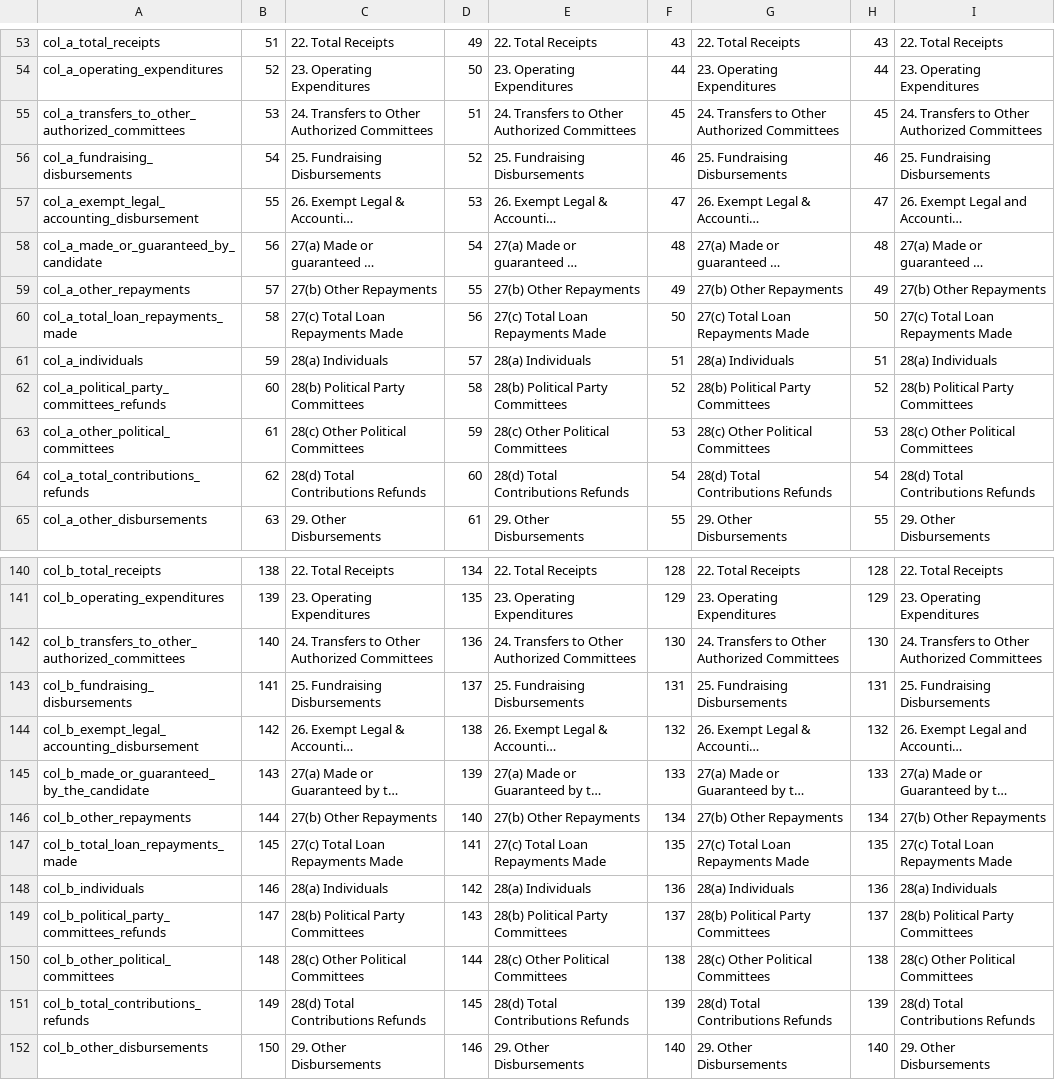
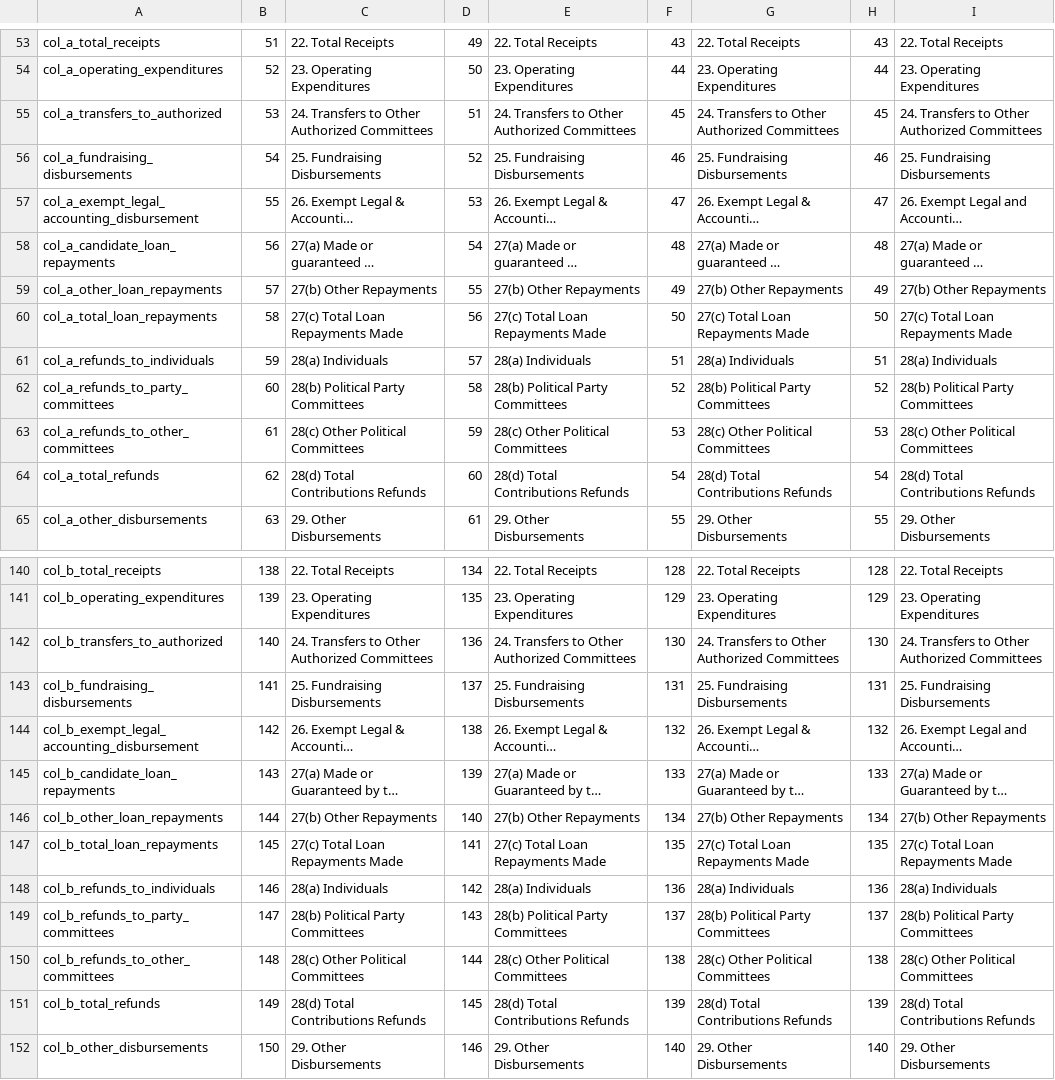
Before and after one commit to dwillis/fech-sources, a CSV file: F3P.csv, drawn as a sheet; only a part is shown, gaps mark what is left out; long unchanged cells end in …; the diff covers the shown part only; the diff names each change by its address in the sheet, - before the commit and + after, or states it on an @@ line.

```diff
--- a/F3P.csv
+++ b/F3P.csv
-A55: col_a_transfers_to_other_authorized_committees
+A55: col_a_transfers_to_authorized
-A58: col_a_made_or_guaranteed_by_candidate
+A58: col_a_candidate_loan_repayments
-A59: col_a_other_repayments
+A59: col_a_other_loan_repayments
-A60: col_a_total_loan_repayments_made
+A60: col_a_total_loan_repayments
-A61: col_a_individuals
+A61: col_a_refunds_to_individuals
-A62: col_a_political_party_committees_refunds
+A62: col_a_refunds_to_party_committees
-A63: col_a_other_political_committees
+A63: col_a_refunds_to_other_committees
-A64: col_a_total_contributions_refunds
+A64: col_a_total_refunds
-A142: col_b_transfers_to_other_authorized_committees
+A142: col_b_transfers_to_authorized
-A145: col_b_made_or_guaranteed_by_the_candidate
+A145: col_b_candidate_loan_repayments
-A146: col_b_other_repayments
+A146: col_b_other_loan_repayments
-A147: col_b_total_loan_repayments_made
+A147: col_b_total_loan_repayments
-A148: col_b_individuals
+A148: col_b_refunds_to_individuals
-A149: col_b_political_party_committees_refunds
+A149: col_b_refunds_to_party_committees
-A150: col_b_other_political_committees
+A150: col_b_refunds_to_other_committees
-A151: col_b_total_contributions_refunds
+A151: col_b_total_refunds
```
Also changed, not shown: 12 edited cells elsewhere in this file, F3.csv, F3X.csv.
